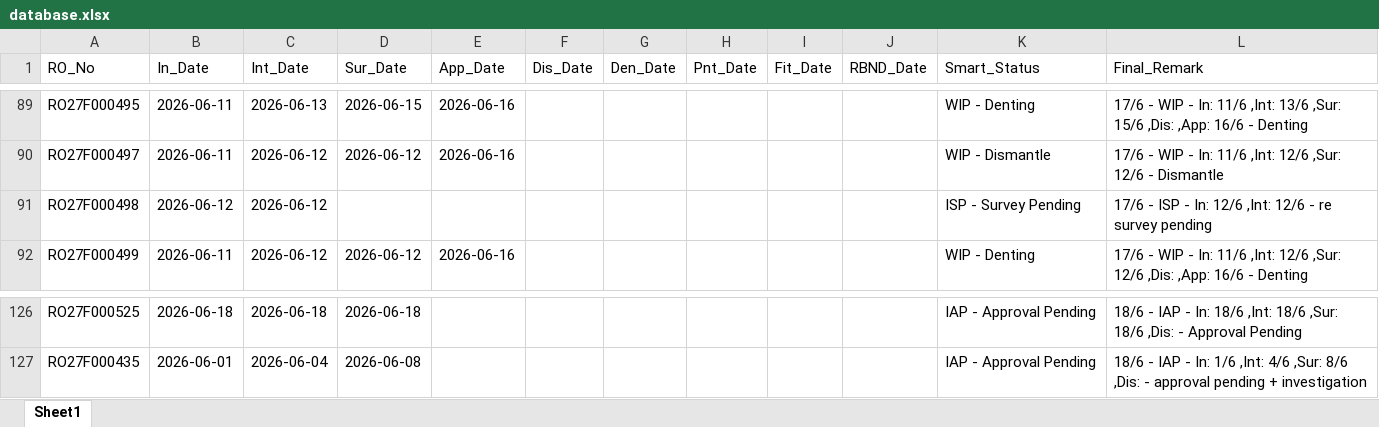
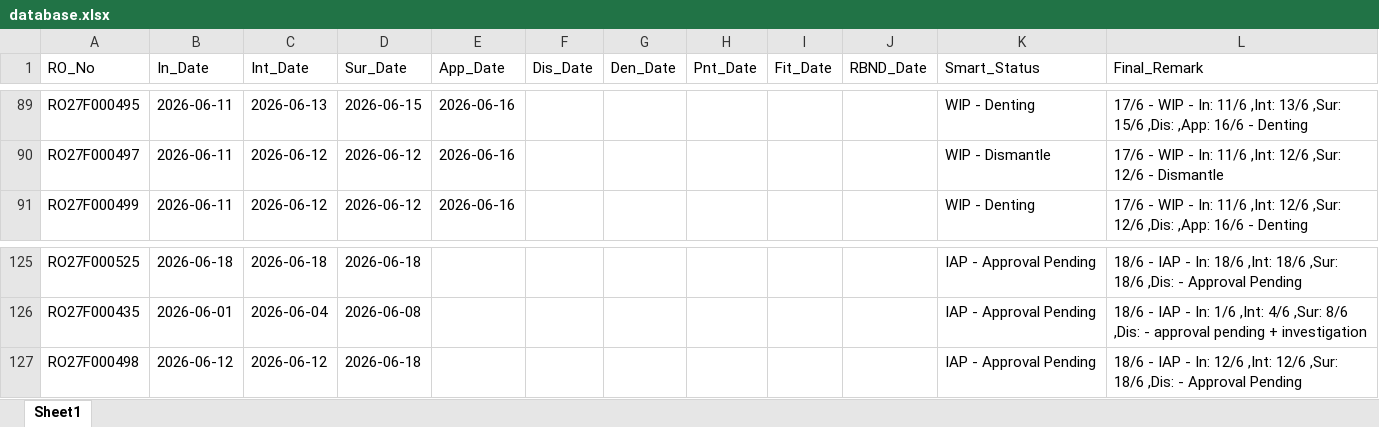
Before and after one commit to mowais05/Remark_update, an Excel workbook: database.xlsx, sheet Sheet1, drawn as a sheet; only a part is shown, gaps mark what is left out; values as stored, in another font and other column widths than the file's, no borders; removed rows and columns are numbered as before the commit, all else as after; the diff names each change by its address in the sheet, - before the commit and + after, or states it on an @@ line.

Commit message:
Update Database

```diff
--- a/database.xlsx (sheet Sheet1)
+++ b/database.xlsx (sheet Sheet1)
-row 91: RO27F000498 | 2026-06-12 | 2026-06-12 |  |  |  |  |  |  |  | ISP - Survey Pending | 17/6 - ISP - In: 12/6 ,Int: 12/6 - re survey pending
+row 127: RO27F000498 | 2026-06-12 | 2026-06-12 | 2026-06-18 |  |  |  |  |  |  | IAP - Approval Pending | 18/6 - IAP - In: 12/6 ,Int: 12/6 ,Sur: 18/6 ,Dis: - Approval Pending
```
